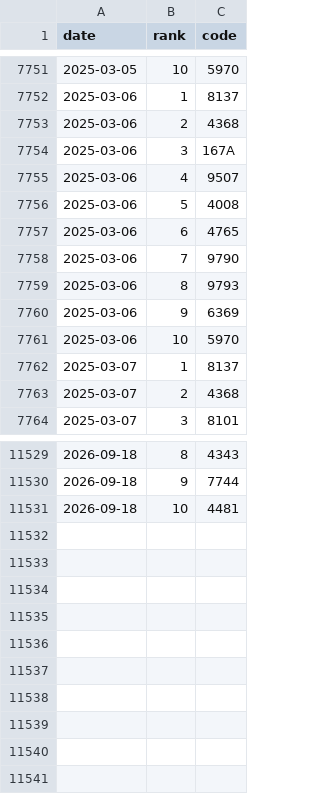
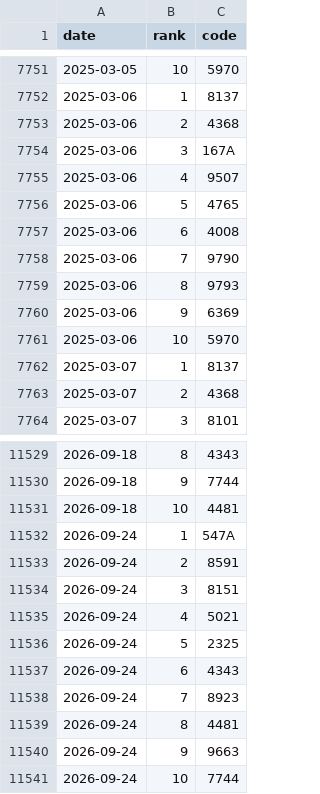
Before and after one commit to hiroto-k0306/kabu-b2, a CSV file: data/processed/b3l/daily_picks.csv, drawn as a sheet; only a part is shown, gaps mark what is left out.

```diff
--- a/data/processed/b3l/daily_picks.csv
+++ b/data/processed/b3l/daily_picks.csv
@@ -7755,4 +7755,4 @@
 "2025-03-06","4","9507"
-"2025-03-06","5","4008"
-"2025-03-06","6","4765"
+"2025-03-06","5","4765"
+"2025-03-06","6","4008"
 "2025-03-06","7","9790"
@@ -11531 +11531,11 @@
 "2026-09-18","10","4481"
+"2026-09-24","1","547A"
+"2026-09-24","2","8591"
+"2026-09-24","3","8151"
+"2026-09-24","4","5021"
+"2026-09-24","5","2325"
+"2026-09-24","6","4343"
+"2026-09-24","7","8923"
+"2026-09-24","8","4481"
+"2026-09-24","9","9663"
+"2026-09-24","10","7744"
```
Also changed, not shown: data/processed/combo/mix_each5.csv, data/processed/combo/nikkei_top10.csv, 24 other files.
